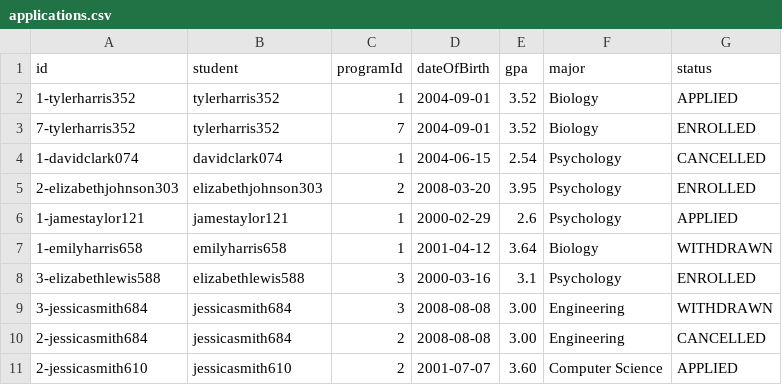
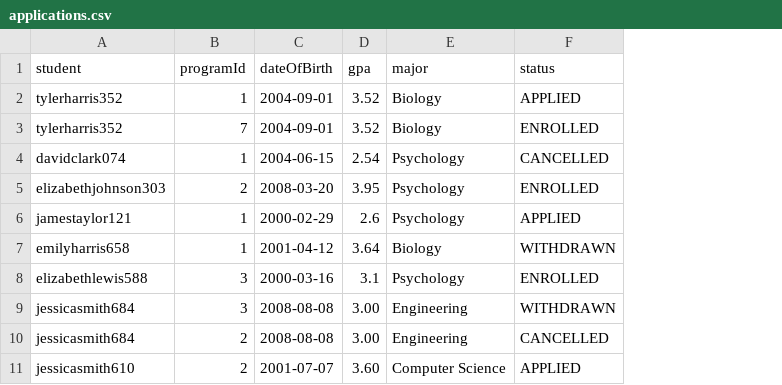
Before and after one commit to eojduc/458abroad, a CSV file: src/main/resources/data/applications.csv, drawn as a sheet; the diff names each change by its address in the sheet, - before the commit and + after, or states it on an @@ line.

Commit message:
removed application id

```diff
--- a/src/main/resources/data/applications.csv
+++ b/src/main/resources/data/applications.csv
-column A (id), rows 2-11: 1-tylerharris352 | 7-tylerharris352 | 1-davidclark074 | 2-elizabethjohnson303 | 1-jamestaylor121 | 1-emilyharris658 | 3-elizabethlewis588 | 3-jessicasmith684 | 2-jessicasmith684 | 2-jessicasmith610
```
Also changed, not shown: src/main/resources/data/responses.csv, 40 other files.
